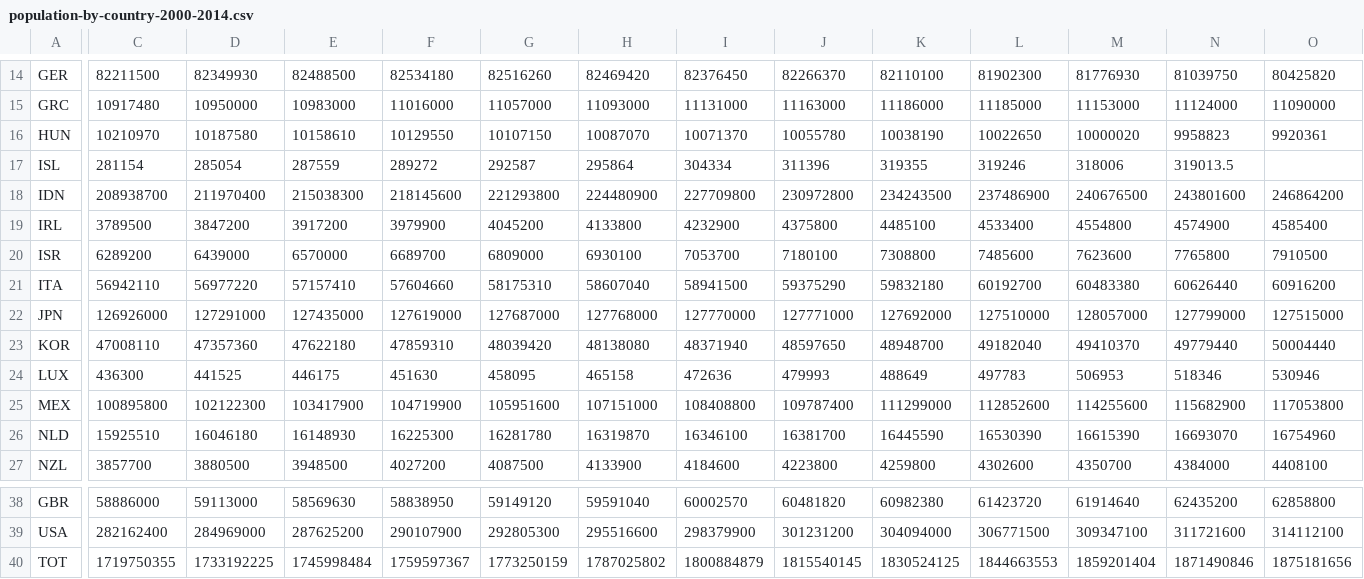
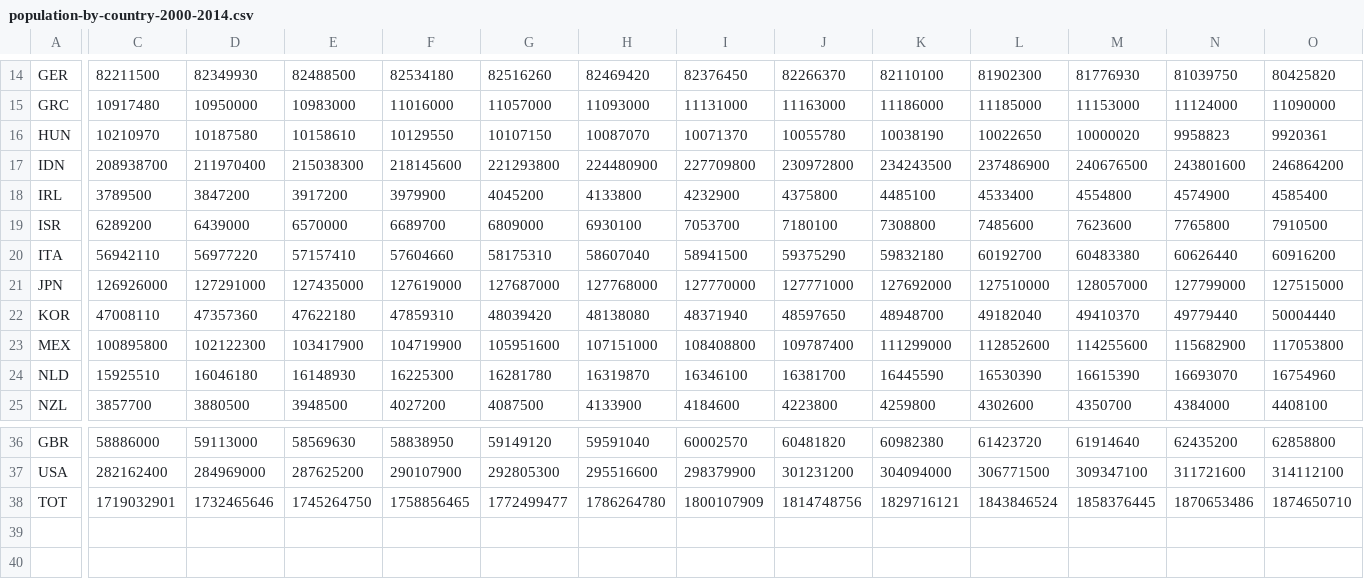
Before and after one commit to deasydoesit/climate-change-storyboard, a CSV file: src/data/BubbleGraph/population-by-country-2000-2014.csv, drawn as a sheet; only a part is shown, gaps mark what is left out; removed rows and columns are numbered as before the commit, all else as after; rows hold the shown columns only; the diff names each change by its address in the sheet, - before the commit and + after, or states it on an @@ line.

```diff
--- a/src/data/BubbleGraph/population-by-country-2000-2014.csv
+++ b/src/data/BubbleGraph/population-by-country-2000-2014.csv
-row 17: ISL | 281154 | 285054 | 287559 | 289272 | 292587 | 295864 | 304334 | 311396 | 319355 | 319246 | 318006 | 319013.5
-row 24: LUX | 436300 | 441525 | 446175 | 451630 | 458095 | 465158 | 472636 | 479993 | 488649 | 497783 | 506953 | 518346 | 530946
-C38: 1719750355
+C38: 1719032901
-D38: 1733192225
+D38: 1732465646
-E38: 1745998484
+E38: 1745264750
-F38: 1759597367
+F38: 1758856465
-G38: 1773250159
+G38: 1772499477
-H38: 1787025802
+H38: 1786264780
-I38: 1800884879
+I38: 1800107909
-J38: 1815540145
+J38: 1814748756
-K38: 1830524125
+K38: 1829716121
-L38: 1844663553
+L38: 1843846524
-M38: 1859201404
+M38: 1858376445
-N38: 1871490846
+N38: 1870653486
-O38: 1875181656
+O38: 1874650710
```
Also changed, not shown: src/data/BubbleGraph/co2-by-country-2000-2014.csv, src/data/BubbleGraph/land-area-by-country.csv, 3 other files.
